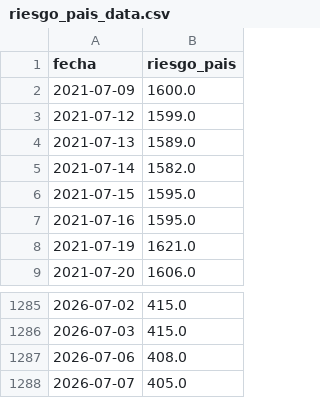
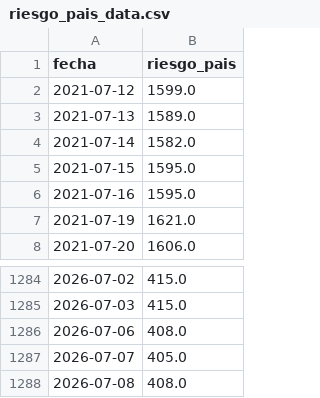
Before and after one commit to garciaborgheslautaro/acavalores-monitor-macro, a CSV file: data/riesgo_pais_data.csv, drawn as a sheet; only a part is shown, gaps mark what is left out.

```diff
--- a/data/riesgo_pais_data.csv
+++ b/data/riesgo_pais_data.csv
@@ -1,3 +1,2 @@
 fecha,riesgo_pais
-2021-07-09,1600.0
 2021-07-12,1599.0
@@ -1288 +1287,2 @@ fecha,riesgo_pais
 2026-07-07,405.0
+2026-07-08,408.0
```
Also changed, not shown: data/bcra_data.csv, data/dolar_data.csv, 3 other files.
